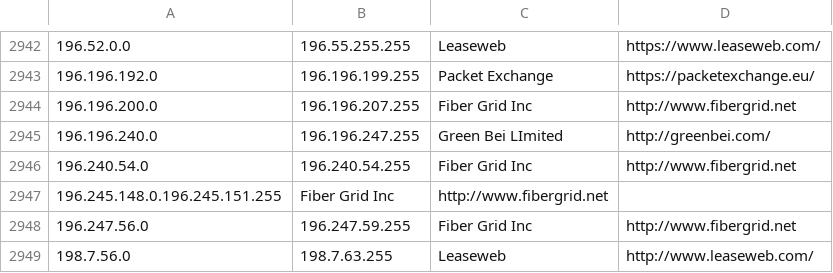
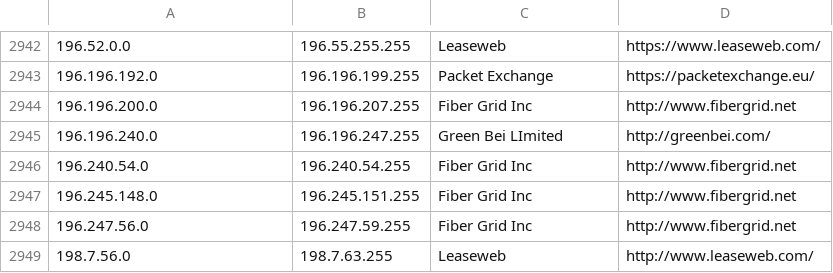
Before and after one commit to austintoot40/pokemon-showdown, a CSV file: config/datacenters.csv, drawn as a sheet; only a part is shown, gaps mark what is left out; removed rows and columns are numbered as before the commit, all else as after; the diff names each change by its address in the sheet, - before the commit and + after, or states it on an @@ line.

Commit message:
Fix malformed entry in datacentres

```diff
--- a/config/datacenters.csv
+++ b/config/datacenters.csv
-row 2947: 196.245.148.0.196.245.151.255 | Fiber Grid Inc | http://www.fibergrid.net
+row 2947: 196.245.148.0 | 196.245.151.255 | Fiber Grid Inc | http://www.fibergrid.net
```
